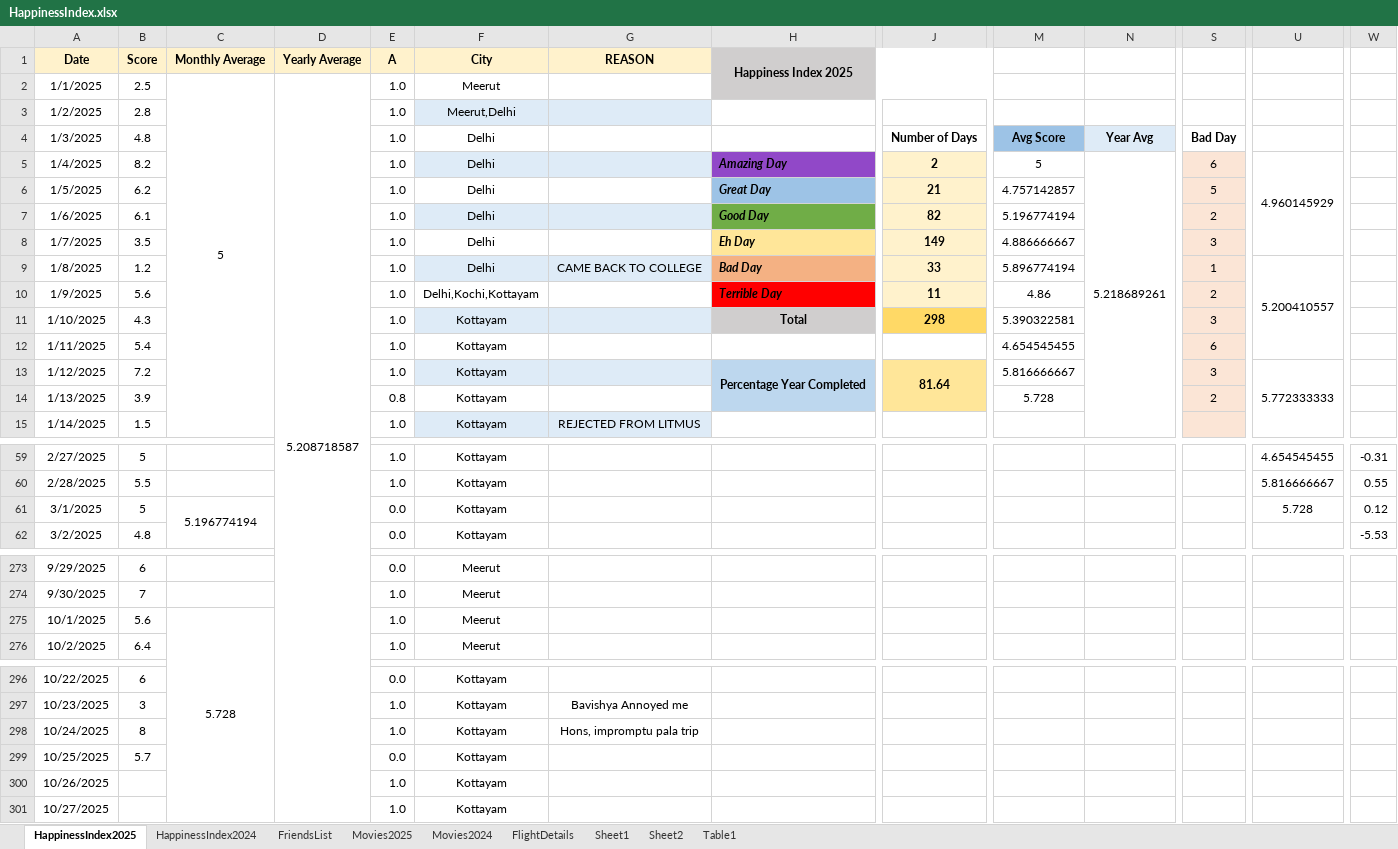
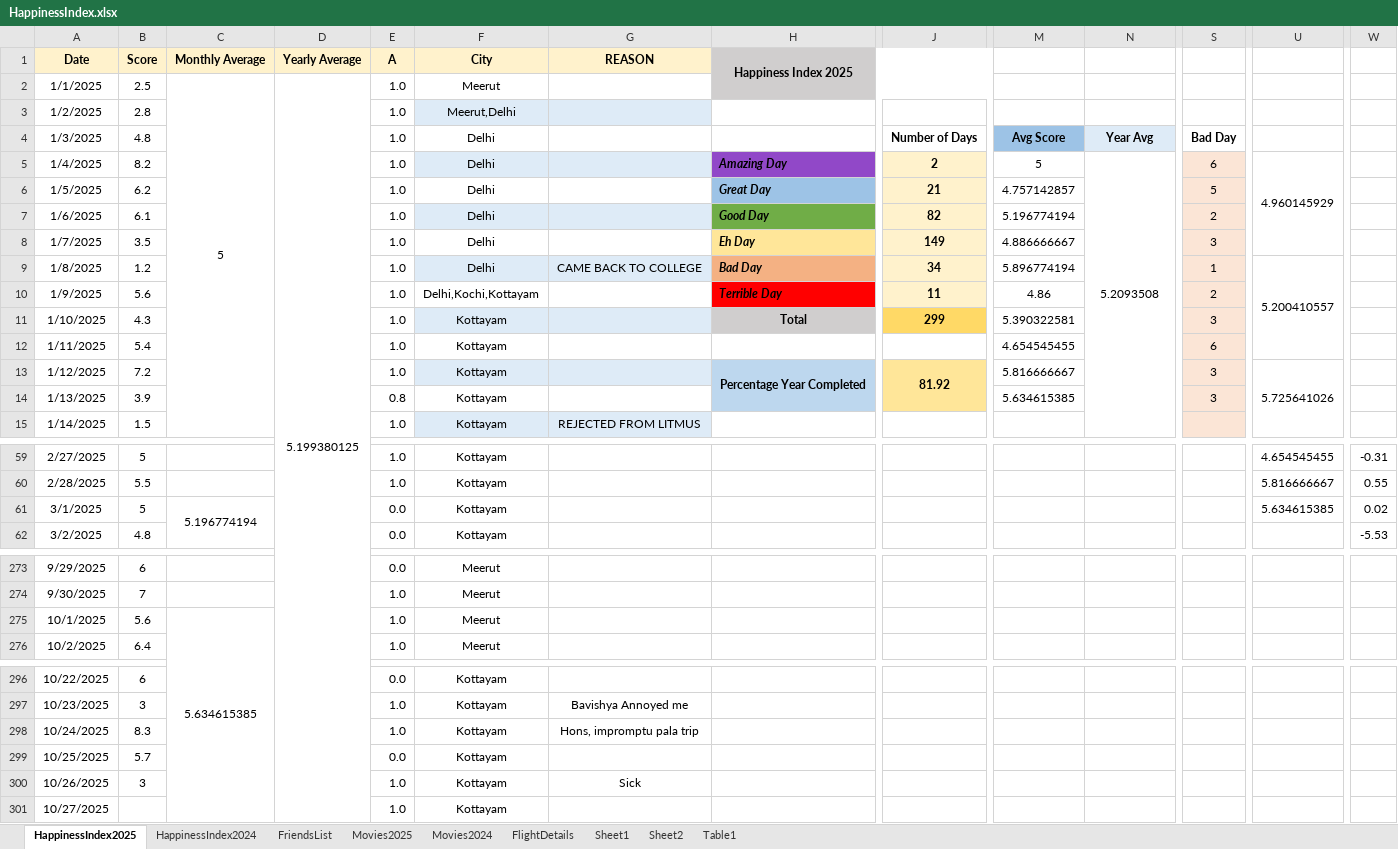
Before and after one commit to Abhinav-1708/Happiness-Index, an Excel workbook: HappinessIndex.xlsx, sheet HappinessIndex2025, drawn as a sheet; only a part is shown, gaps mark what is left out; values as stored, in another font and other column widths than the file's, no borders; charts and pictures and conditional formats not drawn; the diff names each change by its address in the sheet, - before the commit and + after, or states it on an @@ line.

Commit message:
Automated daily backup

```diff
--- a/HappinessIndex.xlsx (sheet HappinessIndex2025)
+++ b/HappinessIndex.xlsx (sheet HappinessIndex2025)
-D2 (Yearly Average): 5.208718587
+D2 (Yearly Average): 5.199380125
-N5: 5.218689261
+N5: 5.2093508
-J9: 33
+J9: 34
-J11: 298
+J11: 299
-J13: 81.64
+J13: 81.92
-U13: 5.772333333
+U13: 5.725641026
-M14: 5.728
+M14: 5.634615385
-S14: 2
+S14: 3
-U61: 5.728
+U61: 5.634615385
-W61: 0.12
+W61: 0.02
-C275 (Monthly Average): 5.728
+C275 (Monthly Average): 5.634615385
-B298 (Score): 8
+B298 (Score): 8.3
-B300 (Score): (empty)
+B300 (Score): 3
-G300 (REASON): (empty)
+G300 (REASON): Sick
```
Also changed, not shown: sheet FriendsList, charts or pictures.
